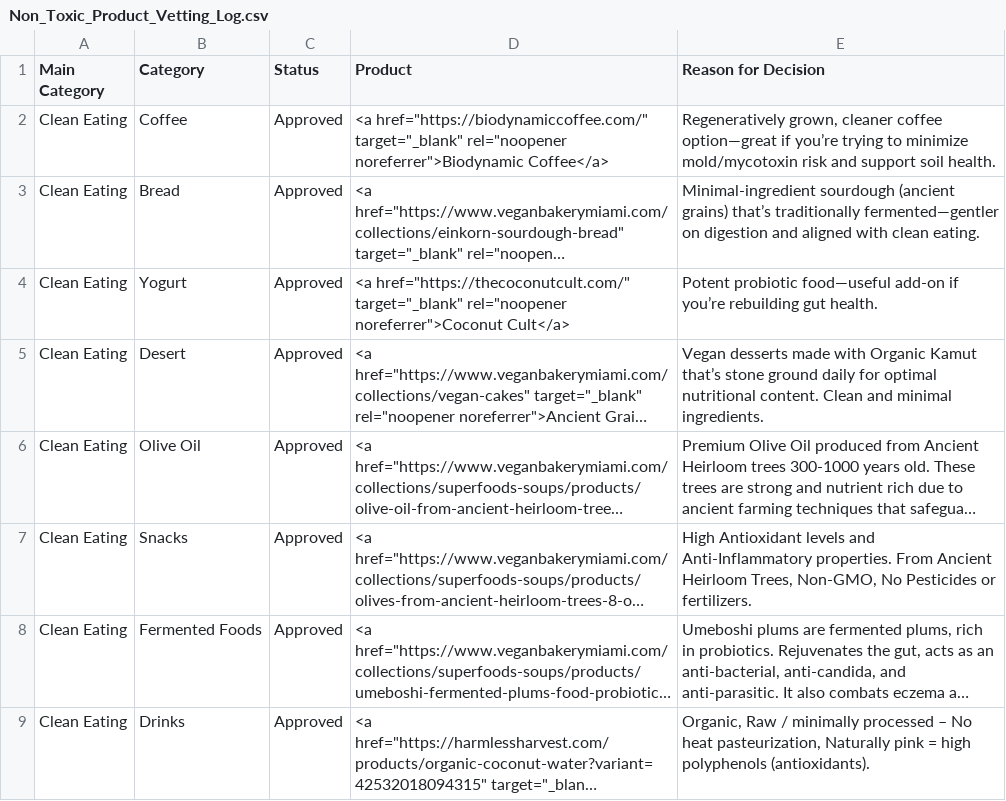
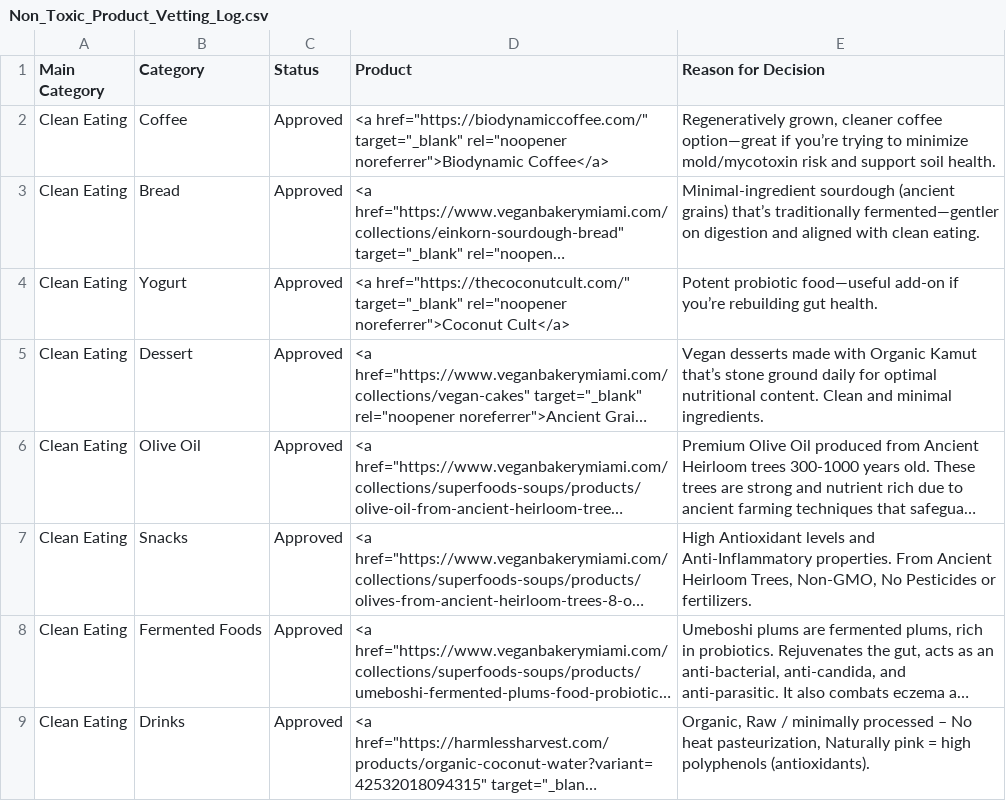
Before and after one commit to sunkissedbrandy/humanresetproject, a CSV file: Non_Toxic_Product_Vetting_Log.csv, drawn as a sheet; only a part is shown; long unchanged cells end in …; the diff names each change by its address in the sheet, - before the commit and + after, or states it on an @@ line.

Commit message:
Update Non_Toxic_Product_Vetting_Log.csv

```diff
--- a/Non_Toxic_Product_Vetting_Log.csv
+++ b/Non_Toxic_Product_Vetting_Log.csv
-B5 (Category): Desert
+B5 (Category): Dessert
```
